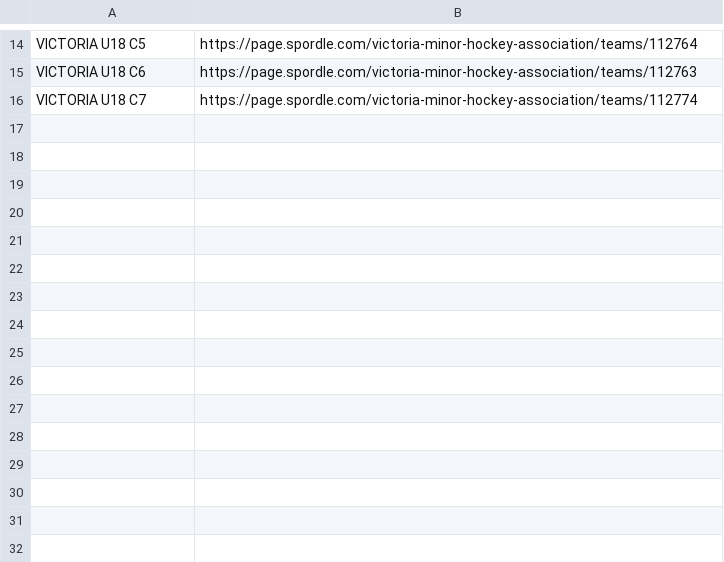
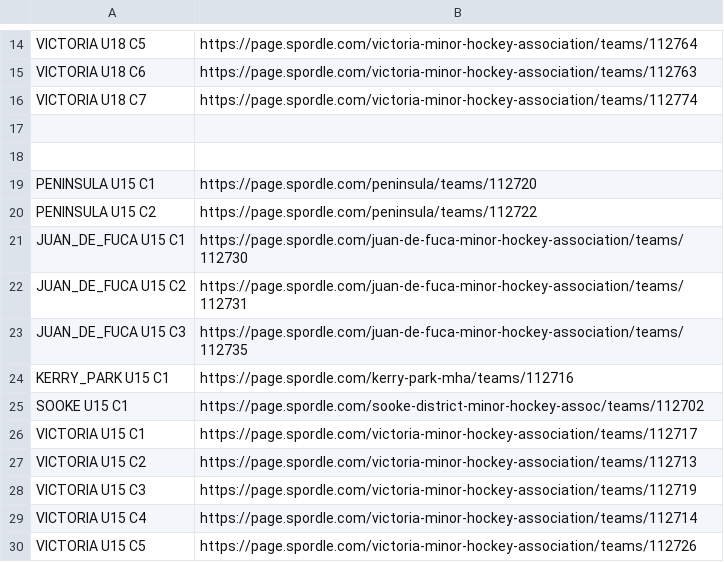
Before and after one commit to camerongarvey/HockeyStatBackend, a CSV file: HockeyRoasters.csv, drawn as a sheet; only a part is shown, gaps mark what is left out.

```diff
--- a/HockeyRoasters.csv
+++ b/HockeyRoasters.csv
@@ -16 +16,15 @@ VICTORIA U18 C6,https://page.spordle.com/victoria-minor-hockey-association/teams
 VICTORIA U18 C7,https://page.spordle.com/victoria-minor-hockey-association/teams/112774
+
+
+PENINSULA U15 C1,https://page.spordle.com/peninsula/teams/112720
+PENINSULA U15 C2,https://page.spordle.com/peninsula/teams/112722
+JUAN_DE_FUCA U15 C1,https://page.spordle.com/juan-de-fuca-minor-hockey-association/teams/112730
+JUAN_DE_FUCA U15 C2,https://page.spordle.com/juan-de-fuca-minor-hockey-association/teams/112731
+JUAN_DE_FUCA U15 C3,https://page.spordle.com/juan-de-fuca-minor-hockey-association/teams/112735
+KERRY_PARK U15 C1,https://page.spordle.com/kerry-park-mha/teams/112716
+SOOKE U15 C1,https://page.spordle.com/sooke-district-minor-hockey-assoc/teams/112702
+VICTORIA U15 C1,https://page.spordle.com/victoria-minor-hockey-association/teams/112717
+VICTORIA U15 C2,https://page.spordle.com/victoria-minor-hockey-association/teams/112713
+VICTORIA U15 C3,https://page.spordle.com/victoria-minor-hockey-association/teams/112719
+VICTORIA U15 C4,https://page.spordle.com/victoria-minor-hockey-association/teams/112714
+VICTORIA U15 C5,https://page.spordle.com/victoria-minor-hockey-association/teams/112726
```
Also changed, not shown: HockeyBackend.csv, 3 other files.
